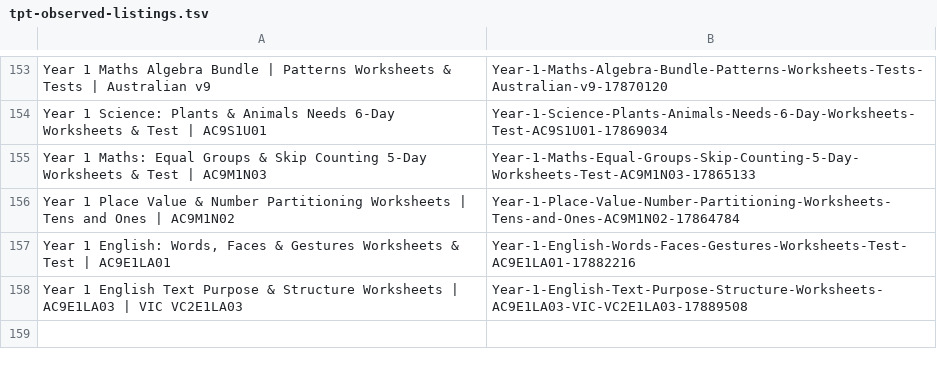
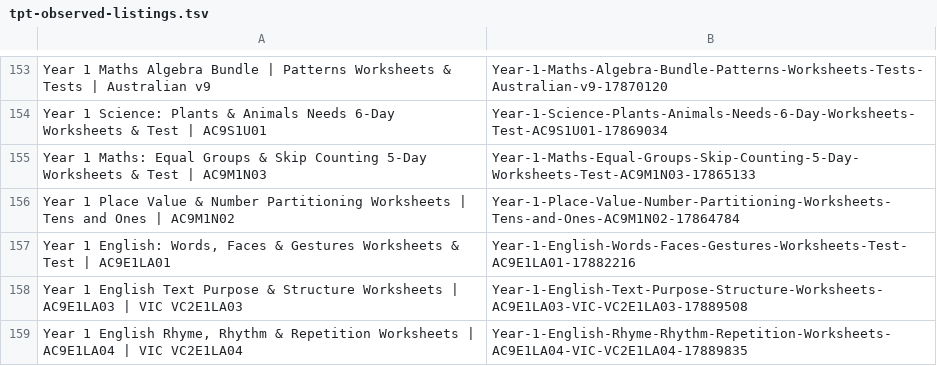
Before and after one commit to JBR99729/skillr, a TSV file: data/tpt-observed-listings.tsv, drawn as a sheet; only a part is shown, gaps mark what is left out; the diff names each change by its address in the sheet, - before the commit and + after, or states it on an @@ line.

Commit message:
Add published Year 1 rhyme rhythm repetition worksheet listing

```diff
--- a/data/tpt-observed-listings.tsv
+++ b/data/tpt-observed-listings.tsv
+row 159: Year 1 English Rhyme, Rhythm & Repetition Worksheets | AC9E1LA04 | VIC VC2E1LA04 | Year-1-English-Rhyme-Rhythm-Repetition-Worksheets-AC9E1LA04-VIC-VC2E1LA04-17889835
```
Also changed, not shown: 8 other files.
